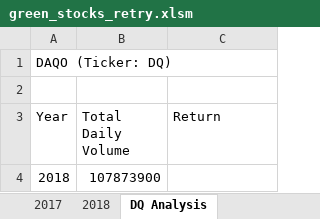
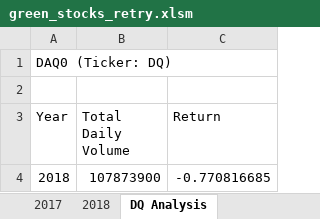
Before and after one commit to annette-blackburn/stock-analysis, an Excel workbook: green_stocks_retry.xlsm, sheet DQ Analysis, drawn as a sheet; values as stored, in another font and other column widths than the file's, no borders; the diff names each change by its address in the sheet, - before the commit and + after, or states it on an @@ line.

Commit message:
Add files via upload

```diff
--- a/green_stocks_retry.xlsm (sheet DQ Analysis)
+++ b/green_stocks_retry.xlsm (sheet DQ Analysis)
-A1 (Year): DAQO (Ticker: DQ)
+A1 (Year): DAQ0 (Ticker: DQ)
-C4 (Return): (empty)
+C4 (Return): -0.770816685
```
